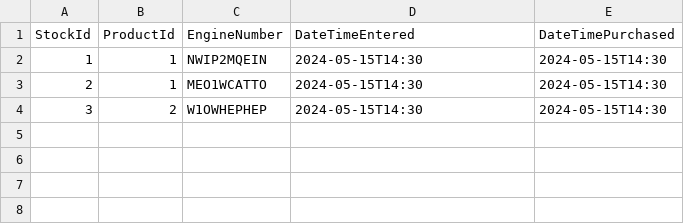
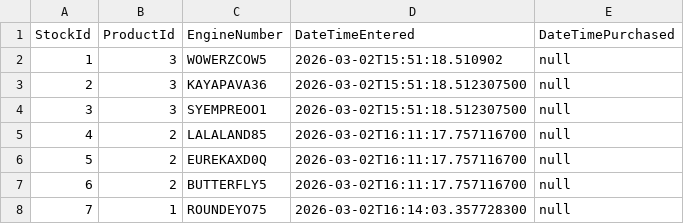
Before and after one commit to leafleafle/stock-inventory-system, a CSV file: StockInventory.csv, drawn as a sheet.

Commit message:
add stock added

```diff
--- a/StockInventory.csv
+++ b/StockInventory.csv
@@ -1,4 +1,8 @@
 StockId;ProductId;EngineNumber;DateTimeEntered;DateTimePurchased
-1;1;NWIP2MQEIN;2024-05-15T14:30;2024-05-15T14:30
-2;1;MEO1WCATTO;2024-05-15T14:30;2024-05-15T14:30
-3;2;W1OWHEPHEP;2024-05-15T14:30;2024-05-15T14:30
+1;3;WOWERZCOW5;2026-03-02T15:51:18.510902;null
+2;3;KAYAPAVA36;2026-03-02T15:51:18.512307500;null
+3;3;SYEMPREOO1;2026-03-02T15:51:18.512307500;null
+4;2;LALALAND85;2026-03-02T16:11:17.757116700;null
+5;2;EUREKAXD0Q;2026-03-02T16:11:17.757116700;null
+6;2;BUTTERFLY5;2026-03-02T16:11:17.757116700;null
+7;1;ROUNDEYO75;2026-03-02T16:14:03.357728300;null
```
Also changed, not shown: 4 other files.
